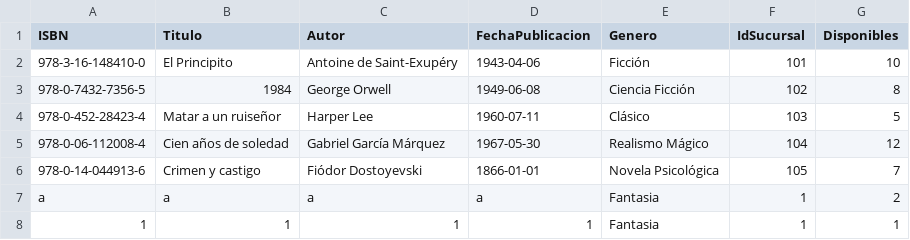
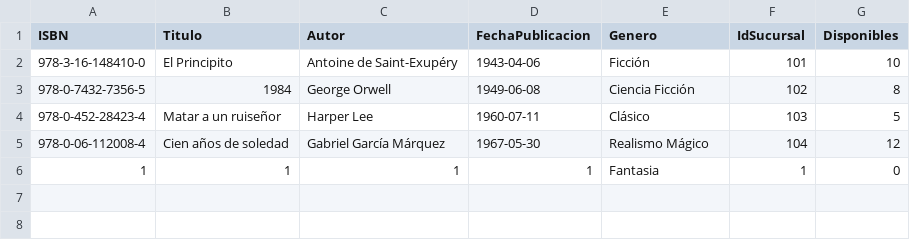
Before and after one commit to her24770/ejercicio3-poo, a CSV file: libros.csv, drawn as a sheet.

```diff
--- a/libros.csv
+++ b/libros.csv
@@ -5,4 +5,2 @@ ISBN, Titulo, Autor, FechaPublicacion, Genero, IdSucursal, Disponibles
 978-0-06-112008-4,Cien años de soledad,Gabriel García Márquez,1967-05-30,Realismo Mágico,104,12
-978-0-14-044913-6,Crimen y castigo,Fiódor Dostoyevski,1866-01-01,Novela Psicológica,105,7
-a,a,a,a,Fantasia,1,2
-1,1,1,1,Fantasia,1,1
+1,1,1,1,Fantasia,1,0
```
Also changed, not shown: prestamos.csv, 2 other files.
